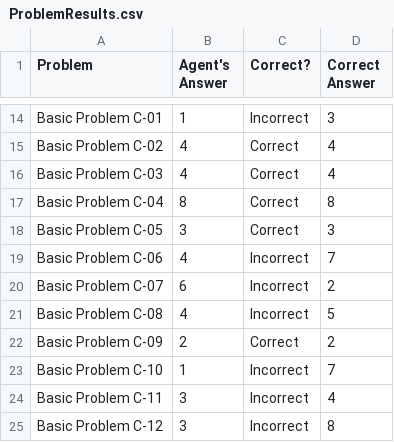
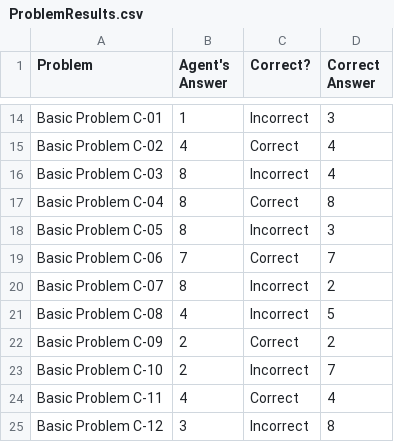
Before and after one commit to rcholic/AI-RPM-Projects, a CSV file: ProblemResults.csv, drawn as a sheet; only a part is shown, gaps mark what is left out.

```diff
--- a/ProblemResults.csv
+++ b/ProblemResults.csv
@@ -15,11 +15,11 @@ Basic Problem C-01,1,Incorrect,3
 Basic Problem C-02,4,Correct,4
-Basic Problem C-03,4,Correct,4
+Basic Problem C-03,8,Incorrect,4
 Basic Problem C-04,8,Correct,8
-Basic Problem C-05,3,Correct,3
-Basic Problem C-06,4,Incorrect,7
-Basic Problem C-07,6,Incorrect,2
+Basic Problem C-05,8,Incorrect,3
+Basic Problem C-06,7,Correct,7
+Basic Problem C-07,8,Incorrect,2
 Basic Problem C-08,4,Incorrect,5
 Basic Problem C-09,2,Correct,2
-Basic Problem C-10,1,Incorrect,7
-Basic Problem C-11,3,Incorrect,4
+Basic Problem C-10,2,Incorrect,7
+Basic Problem C-11,4,Correct,4
 Basic Problem C-12,3,Incorrect,8
```
Also changed, not shown: 1 other file.
